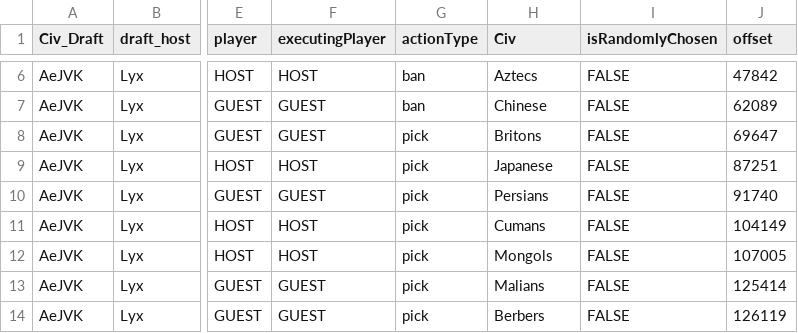
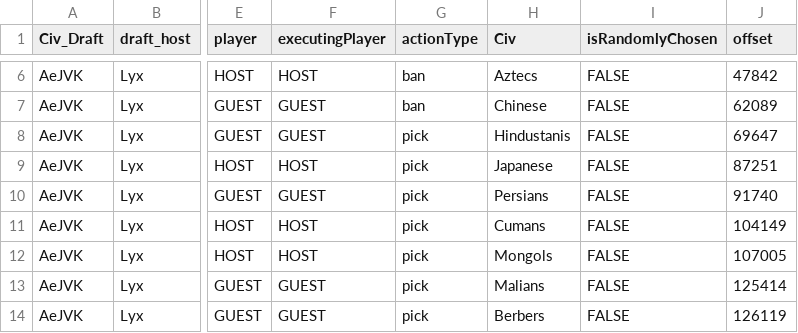
Before and after one commit to scottmanski/HiddenCup, a CSV file: Civ_Drafts.csv, drawn as a sheet; only a part is shown, gaps mark what is left out; the diff names each change by its address in the sheet, - before the commit and + after, or states it on an @@ line.

Commit message:
test update

```diff
--- a/Civ_Drafts.csv
+++ b/Civ_Drafts.csv
-H8 (Civ): Britons
+H8 (Civ): Hindustanis
```
